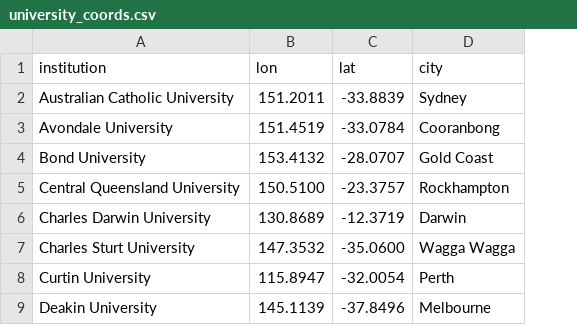
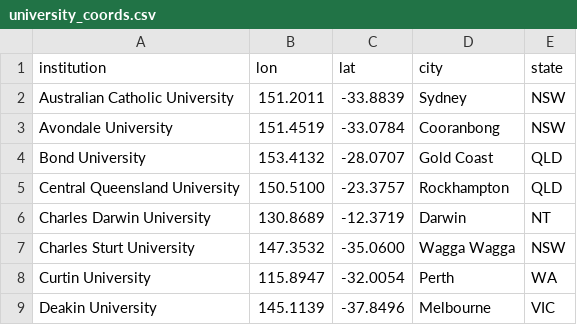
Before and after one commit to Guiltyeaten/FIT3179DataVisualization2, a CSV file: Data/university_coords.csv, drawn as a sheet; only a part is shown; the diff names each change by its address in the sheet, - before the commit and + after, or states it on an @@ line.

```diff
--- a/Data/university_coords.csv
+++ b/Data/university_coords.csv
+column E (state), rows 2-9: NSW | NSW | QLD | QLD | NT | NSW | WA | VIC
```
Also changed, not shown: 5 other files.
